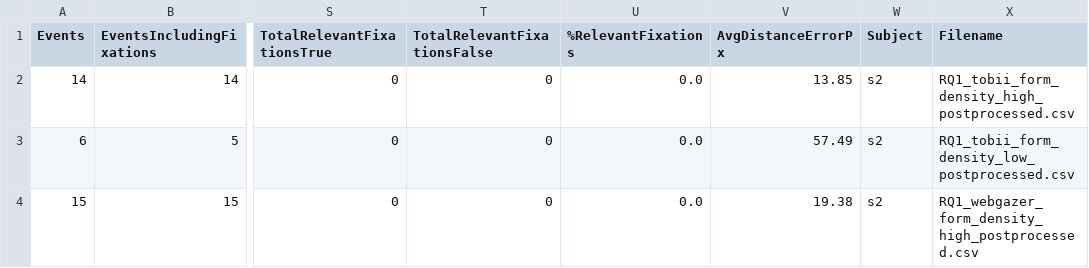
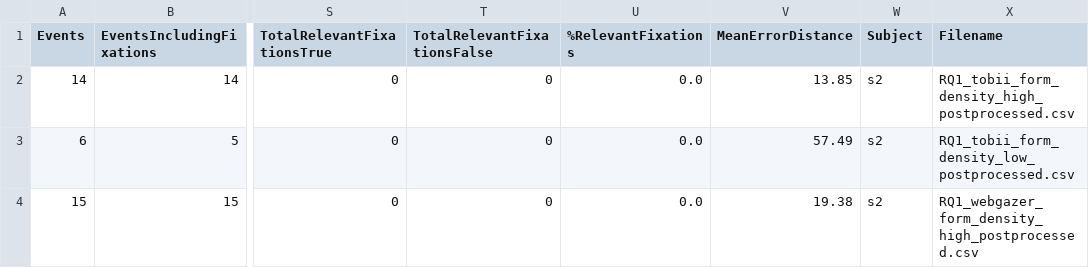
Before and after one commit to RPA-US/eyetracking-benchmarking, a CSV file: data/combined_data.csv, drawn as a sheet; only a part is shown, gaps mark what is left out; the diff names each change by its address in the sheet, - before the commit and + after, or states it on an @@ line.

```diff
--- a/data/combined_data.csv
+++ b/data/combined_data.csv
-V1: AvgDistanceErrorPx
+V1: MeanErrorDistance
```
Also changed, not shown: data/data_collection/results_summary_s2.csv, data/data_collection/results_summary_s3.csv, 26 other files.
